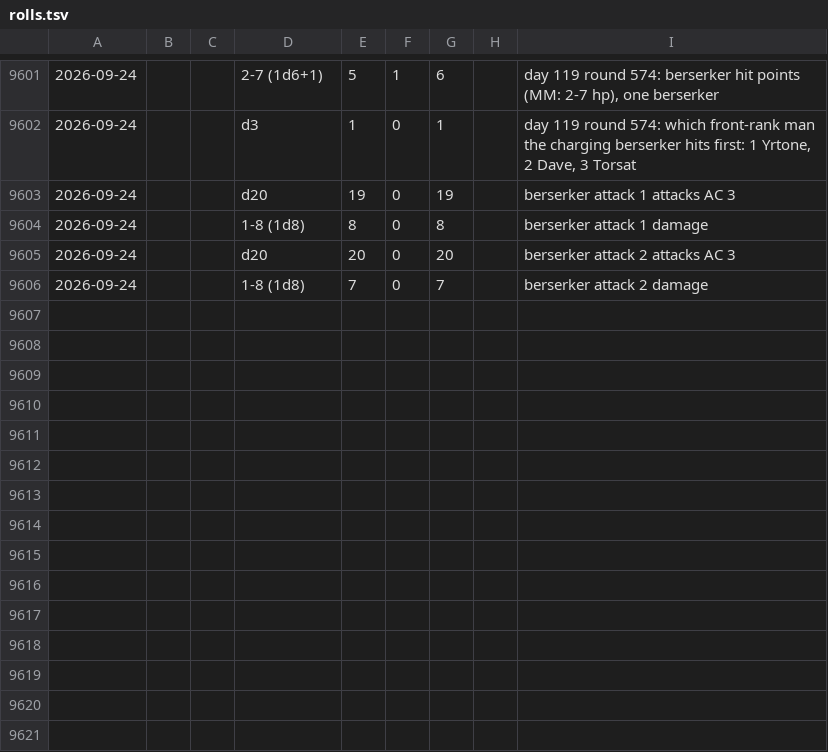
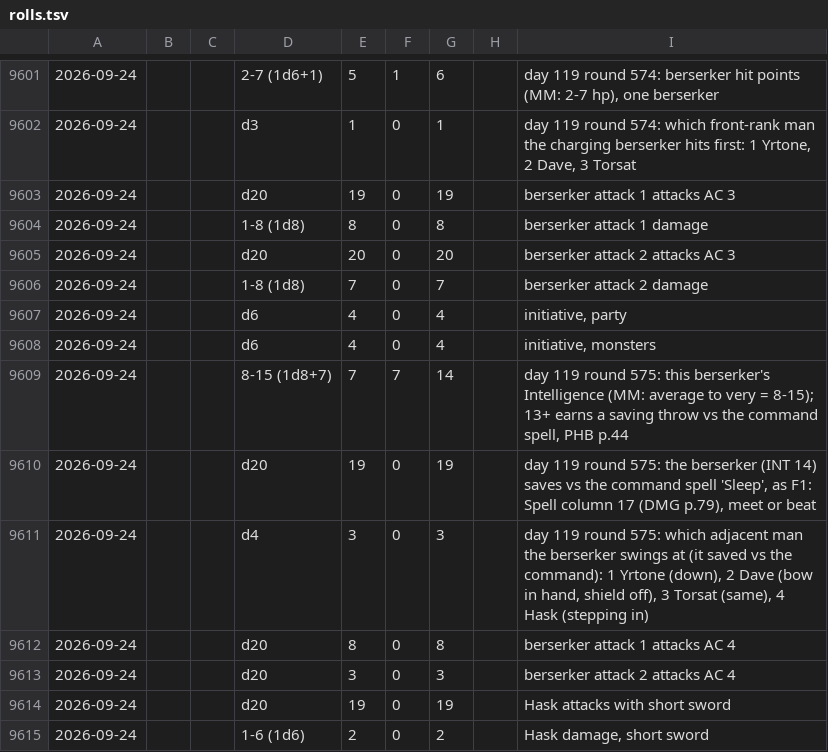
Before and after one commit to dllahr/claude_playing_advanced_dungeons_and_dragons_1st_edition, a TSV file: campaign/rolls.tsv, drawn as a sheet; only a part is shown, gaps mark what is left out; the diff names each change by its address in the sheet, - before the commit and + after, or states it on an @@ line.

```diff
--- a/campaign/rolls.tsv
+++ b/campaign/rolls.tsv
+row 9607: 2026-09-24 |  |  | d6 | 4 | 0 | 4 |  | initiative, party
+row 9608: 2026-09-24 |  |  | d6 | 4 | 0 | 4 |  | initiative, monsters
+row 9609: 2026-09-24 |  |  | 8-15 (1d8+7) | 7 | 7 | 14 |  | day 119 round 575: this berserker's Intelligence (MM: average to very = 8-15); 13+ earns a saving throw vs the command spell, PHB p.44
+row 9610: 2026-09-24 |  |  | d20 | 19 | 0 | 19 |  | day 119 round 575: the berserker (INT 14) saves vs the command spell 'Sleep', as F1: Spell column 17 (DMG p.79), meet or beat
+row 9611: 2026-09-24 |  |  | d4 | 3 | 0 | 3 |  | day 119 round 575: which adjacent man the berserker swings at (it saved vs the command): 1 Yrtone (down), 2 Dave (bow in hand, shield off), 3 Torsat (same), 4 Hask (stepping in)
+row 9612: 2026-09-24 |  |  | d20 | 8 | 0 | 8 |  | berserker attack 1 attacks AC 4
+row 9613: 2026-09-24 |  |  | d20 | 3 | 0 | 3 |  | berserker attack 2 attacks AC 4
+row 9614: 2026-09-24 |  |  | d20 | 19 | 0 | 19 |  | Hask attacks with short sword
+row 9615: 2026-09-24 |  |  | 1-6 (1d6) | 2 | 0 | 2 |  | Hask damage, short sword
```
Also changed, not shown: campaign/clock.tsv, campaign/encounter.tsv, 1 other file.
